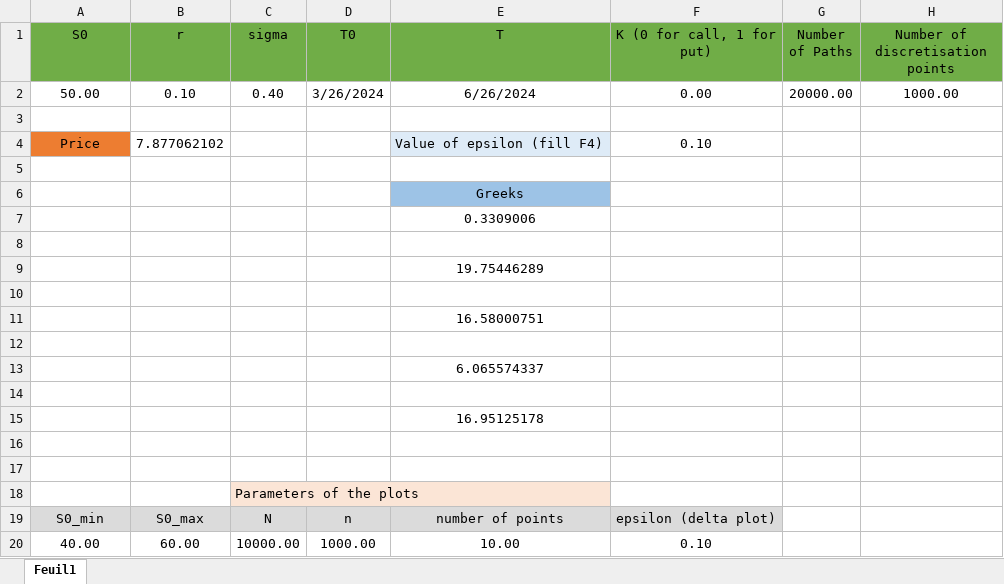
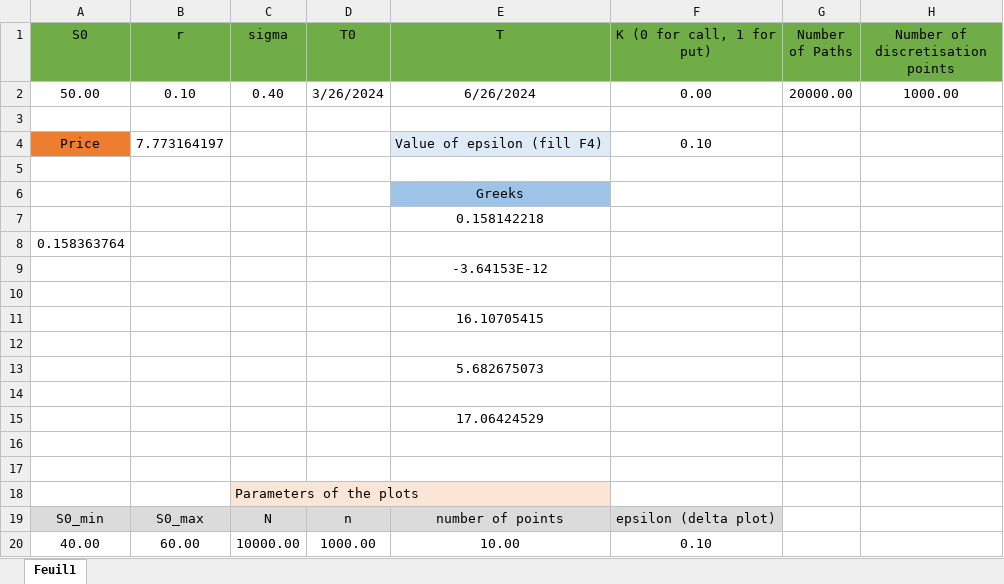
Before and after one commit to Amaury-Manzione/Pricing-of-Loopback-option-with-Monte-Carlo-, an Excel workbook: interface.xlsm, sheet Feuil1, drawn as a sheet; values as stored, in another font and other column widths than the file's, no borders; charts and pictures not drawn; removed rows and columns are numbered as before the commit, all else as after; the diff names each change by its address in the sheet, - before the commit and + after, or states it on an @@ line.

```diff
--- a/interface.xlsm (sheet Feuil1)
+++ b/interface.xlsm (sheet Feuil1)
-B4 (r): 7.877062102
+B4 (r): 7.773164197
-E7 (T): 0.3309006
+E7 (T): 0.158142218
+row 8: 0.158363764
+row 9:  |  |  |  | -3.64153E-12
-E11 (T): 19.75446289
+E11 (T): 16.10705415
-E13 (T): 16.58000751
+E13 (T): 5.682675073
-E15 (T): 6.065574337
+E15 (T): 17.06424529
-row 14: (empty)
-row 15:  |  |  |  | 16.95125178
```
Also changed, not shown: charts or pictures, 6 other files.
